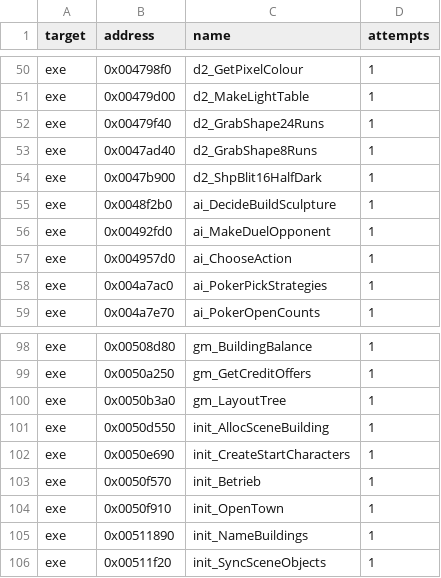
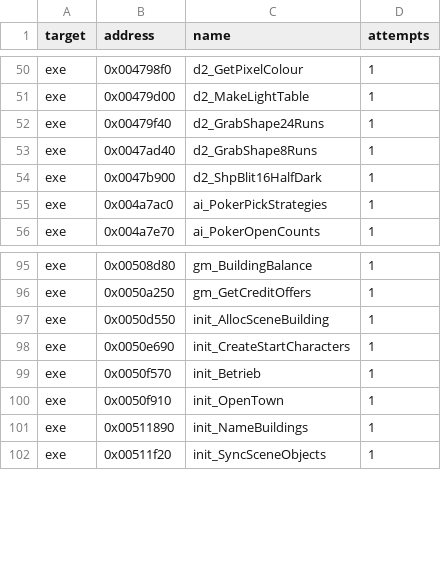
Before and after one commit to andre-tebart/gildegold, a TSV file: ledger/attempts.tsv, drawn as a sheet; only a part is shown, gaps mark what is left out; the diff names each change by its address in the sheet, - before the commit and + after, or states it on an @@ line.

```diff
--- a/ledger/attempts.tsv
+++ b/ledger/attempts.tsv
-row 55: exe | 0x0048f2b0 | ai_DecideBuildSculpture | 1
-row 56: exe | 0x00492fd0 | ai_MakeDuelOpponent | 1
-row 57: exe | 0x004957d0 | ai_ChooseAction | 1
-row 100: exe | 0x0050b3a0 | gm_LayoutTree | 1
```
